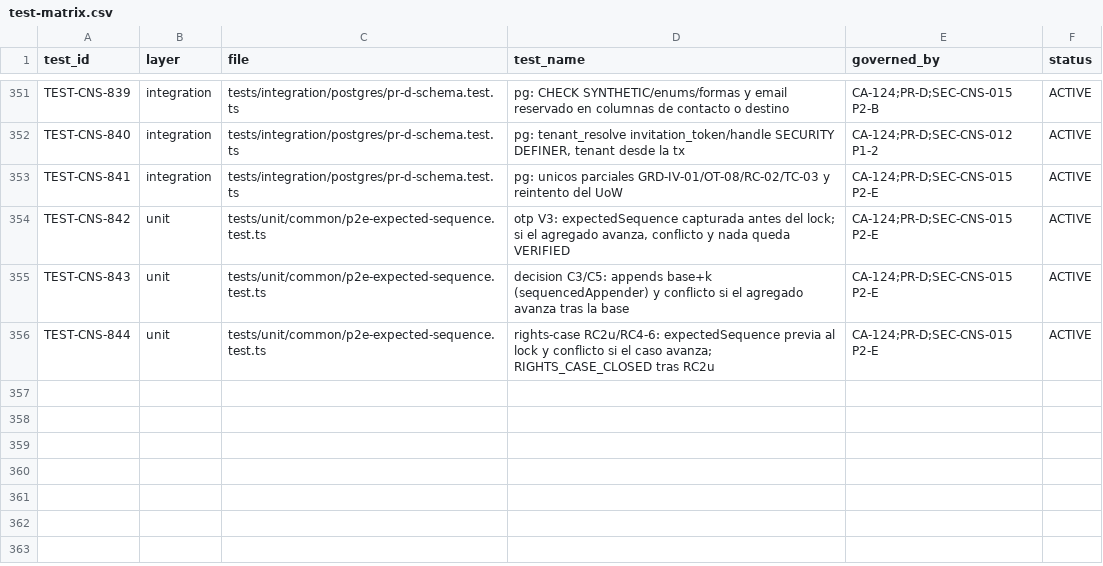
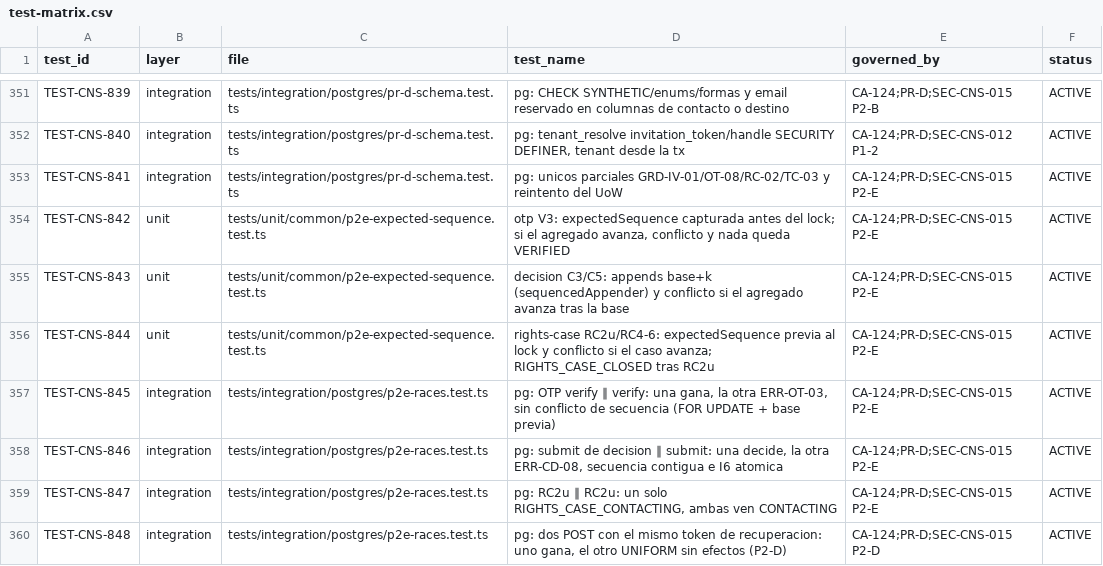
Before and after one commit to carlosoyarzun/betaconsent, a CSV file: traceability/test-matrix.csv, drawn as a sheet; only a part is shown, gaps mark what is left out; the diff names each change by its address in the sheet, - before the commit and + after, or states it on an @@ line.

```diff
--- a/traceability/test-matrix.csv
+++ b/traceability/test-matrix.csv
+row 357: TEST-CNS-845 | integration | tests/integration/postgres/p2e-races.test.ts | pg: OTP verify ∥ verify: una gana, la otra ERR-OT-03, sin conflicto de secuencia (FOR UPDATE + base previa) | CA-124;PR-D;SEC-CNS-015 P2-E | ACTIVE
+row 358: TEST-CNS-846 | integration | tests/integration/postgres/p2e-races.test.ts | pg: submit de decision ∥ submit: una decide, la otra ERR-CD-08, secuencia contigua e I6 atomica | CA-124;PR-D;SEC-CNS-015 P2-E | ACTIVE
+row 359: TEST-CNS-847 | integration | tests/integration/postgres/p2e-races.test.ts | pg: RC2u ∥ RC2u: un solo RIGHTS_CASE_CONTACTING, ambas ven CONTACTING | CA-124;PR-D;SEC-CNS-015 P2-E | ACTIVE
+row 360: TEST-CNS-848 | integration | tests/integration/postgres/p2e-races.test.ts | pg: dos POST con el mismo token de recuperacion: uno gana, el otro UNIFORM sin efectos (P2-D) | CA-124;PR-D;SEC-CNS-015 P2-D | ACTIVE
```
Also changed, not shown: 1 other file.
